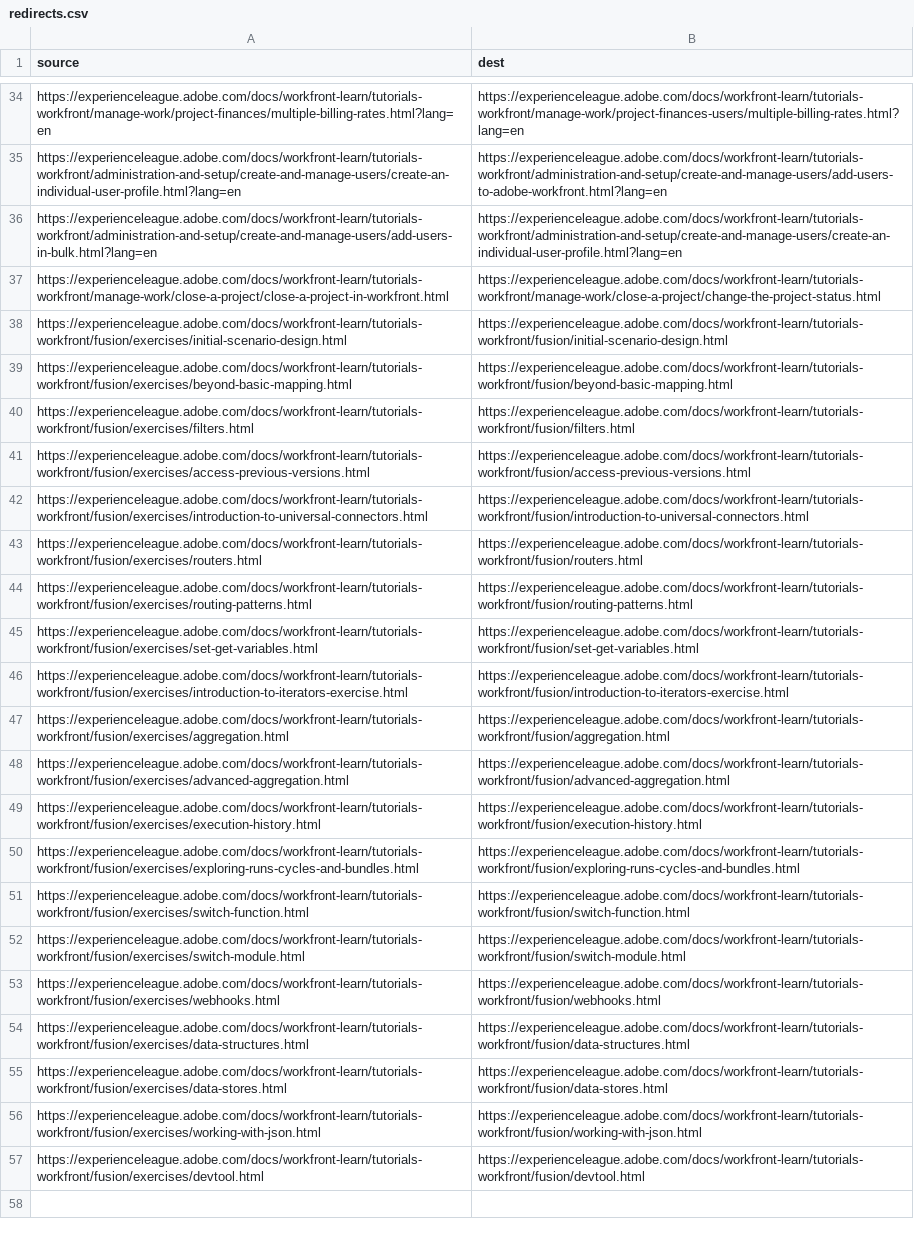
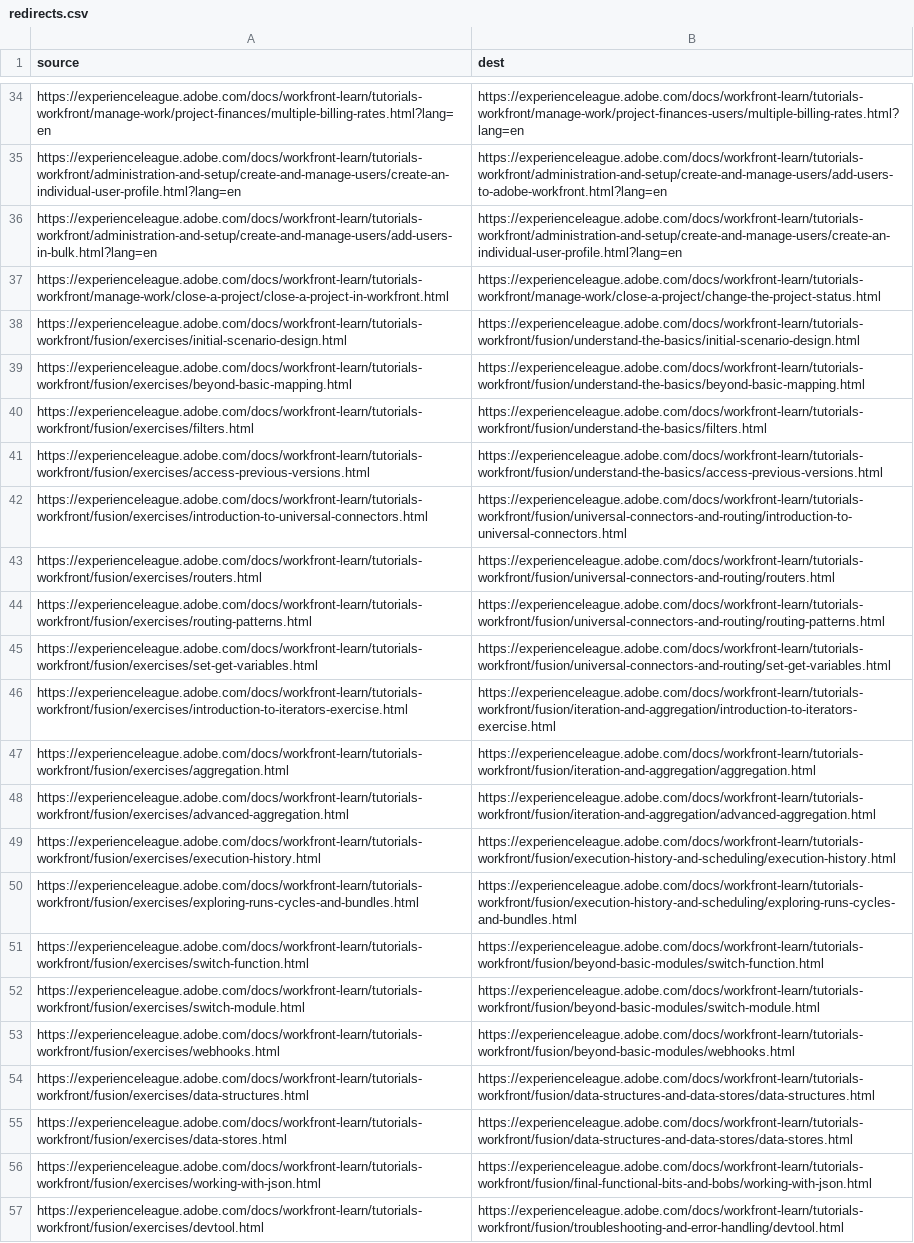
Before and after one commit to AdobeDocs/workfront-learn.en, a CSV file: redirects.csv, drawn as a sheet; only a part is shown, gaps mark what is left out; the diff names each change by its address in the sheet, - before the commit and + after, or states it on an @@ line.

Commit message:
Update redirects.csv

```diff
--- a/redirects.csv
+++ b/redirects.csv
-B38 (dest): https://experienceleague.adobe.com/docs/workfront-learn/tutorials-workfront/fusion/initial-scenario-design.html
+B38 (dest): https://experienceleague.adobe.com/docs/workfront-learn/tutorials-workfront/fusion/understand-the-basics/initial-scenario-design.html
-B39 (dest): https://experienceleague.adobe.com/docs/workfront-learn/tutorials-workfront/fusion/beyond-basic-mapping.html
+B39 (dest): https://experienceleague.adobe.com/docs/workfront-learn/tutorials-workfront/fusion/understand-the-basics/beyond-basic-mapping.html
-B40 (dest): https://experienceleague.adobe.com/docs/workfront-learn/tutorials-workfront/fusion/filters.html
+B40 (dest): https://experienceleague.adobe.com/docs/workfront-learn/tutorials-workfront/fusion/understand-the-basics/filters.html
-B41 (dest): https://experienceleague.adobe.com/docs/workfront-learn/tutorials-workfront/fusion/access-previous-versions.html
+B41 (dest): https://experienceleague.adobe.com/docs/workfront-learn/tutorials-workfront/fusion/understand-the-basics/access-previous-versions.html
-B42 (dest): https://experienceleague.adobe.com/docs/workfront-learn/tutorials-workfront/fusion/introduction-to-universal-connectors.html
+B42 (dest): https://experienceleague.adobe.com/docs/workfront-learn/tutorials-workfront/fusion/universal-connectors-and-routing/introduction-to-universal-connectors.html
-B43 (dest): https://experienceleague.adobe.com/docs/workfront-learn/tutorials-workfront/fusion/routers.html
+B43 (dest): https://experienceleague.adobe.com/docs/workfront-learn/tutorials-workfront/fusion/universal-connectors-and-routing/routers.html
-B44 (dest): https://experienceleague.adobe.com/docs/workfront-learn/tutorials-workfront/fusion/routing-patterns.html
+B44 (dest): https://experienceleague.adobe.com/docs/workfront-learn/tutorials-workfront/fusion/universal-connectors-and-routing/routing-patterns.html
-B45 (dest): https://experienceleague.adobe.com/docs/workfront-learn/tutorials-workfront/fusion/set-get-variables.html
+B45 (dest): https://experienceleague.adobe.com/docs/workfront-learn/tutorials-workfront/fusion/universal-connectors-and-routing/set-get-variables.html
-B46 (dest): https://experienceleague.adobe.com/docs/workfront-learn/tutorials-workfront/fusion/introduction-to-iterators-exercise.html
+B46 (dest): https://experienceleague.adobe.com/docs/workfront-learn/tutorials-workfront/fusion/iteration-and-aggregation/introduction-to-iterators-exercise.html
-B47 (dest): https://experienceleague.adobe.com/docs/workfront-learn/tutorials-workfront/fusion/aggregation.html
+B47 (dest): https://experienceleague.adobe.com/docs/workfront-learn/tutorials-workfront/fusion/iteration-and-aggregation/aggregation.html
-B48 (dest): https://experienceleague.adobe.com/docs/workfront-learn/tutorials-workfront/fusion/advanced-aggregation.html
+B48 (dest): https://experienceleague.adobe.com/docs/workfront-learn/tutorials-workfront/fusion/iteration-and-aggregation/advanced-aggregation.html
-B49 (dest): https://experienceleague.adobe.com/docs/workfront-learn/tutorials-workfront/fusion/execution-history.html
+B49 (dest): https://experienceleague.adobe.com/docs/workfront-learn/tutorials-workfront/fusion/execution-history-and-scheduling/execution-history.html
-B50 (dest): https://experienceleague.adobe.com/docs/workfront-learn/tutorials-workfront/fusion/exploring-runs-cycles-and-bundles.html
+B50 (dest): https://experienceleague.adobe.com/docs/workfront-learn/tutorials-workfront/fusion/execution-history-and-scheduling/exploring-runs-cycles-and-bundles.html
-B51 (dest): https://experienceleague.adobe.com/docs/workfront-learn/tutorials-workfront/fusion/switch-function.html
+B51 (dest): https://experienceleague.adobe.com/docs/workfront-learn/tutorials-workfront/fusion/beyond-basic-modules/switch-function.html
-B52 (dest): https://experienceleague.adobe.com/docs/workfront-learn/tutorials-workfront/fusion/switch-module.html
+B52 (dest): https://experienceleague.adobe.com/docs/workfront-learn/tutorials-workfront/fusion/beyond-basic-modules/switch-module.html
-B53 (dest): https://experienceleague.adobe.com/docs/workfront-learn/tutorials-workfront/fusion/webhooks.html
+B53 (dest): https://experienceleague.adobe.com/docs/workfront-learn/tutorials-workfront/fusion/beyond-basic-modules/webhooks.html
-B54 (dest): https://experienceleague.adobe.com/docs/workfront-learn/tutorials-workfront/fusion/data-structures.html
+B54 (dest): https://experienceleague.adobe.com/docs/workfront-learn/tutorials-workfront/fusion/data-structures-and-data-stores/data-structures.html
-B55 (dest): https://experienceleague.adobe.com/docs/workfront-learn/tutorials-workfront/fusion/data-stores.html
+B55 (dest): https://experienceleague.adobe.com/docs/workfront-learn/tutorials-workfront/fusion/data-structures-and-data-stores/data-stores.html
-B56 (dest): https://experienceleague.adobe.com/docs/workfront-learn/tutorials-workfront/fusion/working-with-json.html
+B56 (dest): https://experienceleague.adobe.com/docs/workfront-learn/tutorials-workfront/fusion/final-functional-bits-and-bobs/working-with-json.html
-B57 (dest): https://experienceleague.adobe.com/docs/workfront-learn/tutorials-workfront/fusion/devtool.html
+B57 (dest): https://experienceleague.adobe.com/docs/workfront-learn/tutorials-workfront/fusion/troubleshooting-and-error-handling/devtool.html
```
